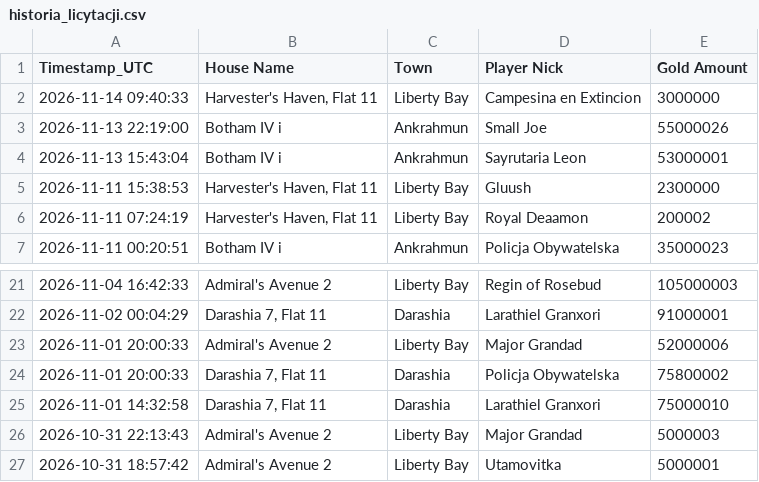
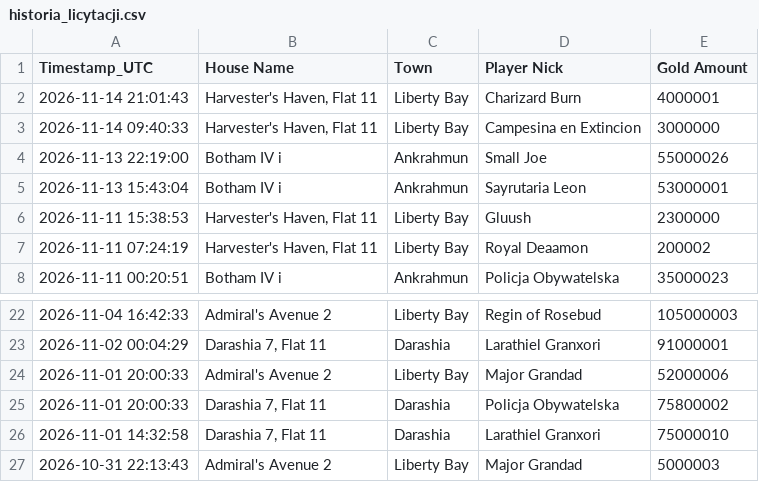
Before and after one commit to mdogie94/nmd, a CSV file: historia_licytacji.csv, drawn as a sheet; only a part is shown, gaps mark what is left out.

```diff
--- a/historia_licytacji.csv
+++ b/historia_licytacji.csv
@@ -1,2 +1,3 @@
 Timestamp_UTC,House Name,Town,Player Nick,Gold Amount
+2026-11-14 21:01:43,"Harvester's Haven, Flat 11",Liberty Bay,Charizard Burn,4000001
 2026-11-14 09:40:33,"Harvester's Haven, Flat 11",Liberty Bay,Campesina en Extincion,3000000
@@ -26,2 +27 @@
 2026-10-31 22:13:43,Admiral's Avenue 2,Liberty Bay,Major Grandad,5000003
-2026-10-31 18:57:42,Admiral's Avenue 2,Liberty Bay,Utamovitka,5000001
```
